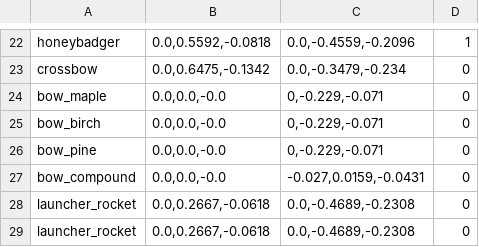
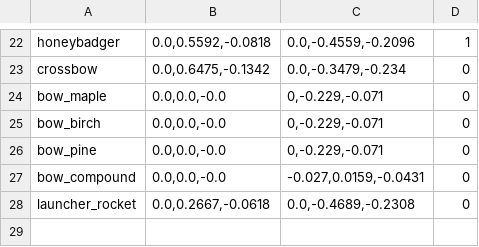
Before and after one commit to strawberry-cow38/unturned-godot, a TSV file: game/content/guns_visual.tsv, drawn as a sheet; only a part is shown, gaps mark what is left out; the diff names each change by its address in the sheet, - before the commit and + after, or states it on an @@ line.

```diff
--- a/game/content/guns_visual.tsv
+++ b/game/content/guns_visual.tsv
-row 29: launcher_rocket | 0.0,0.2667,-0.0618 | 0.0,-0.4689,-0.2308 | 0
```
Also changed, not shown: 11 other files.
